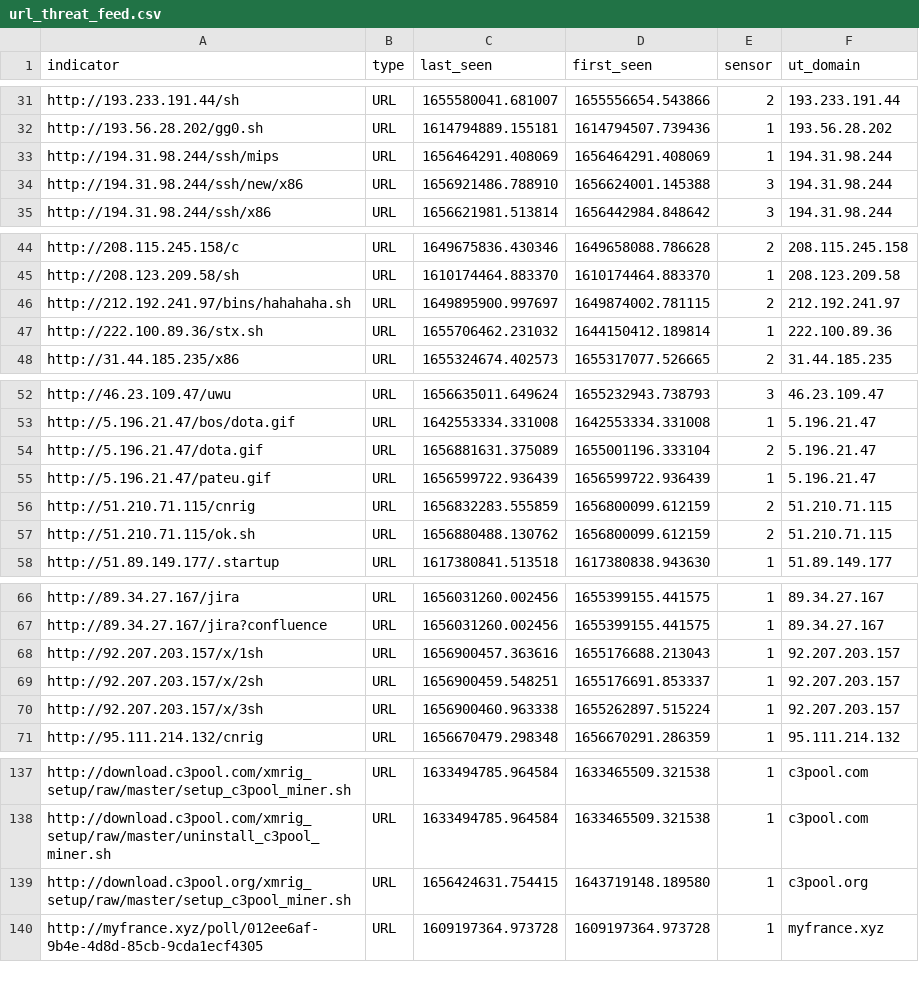
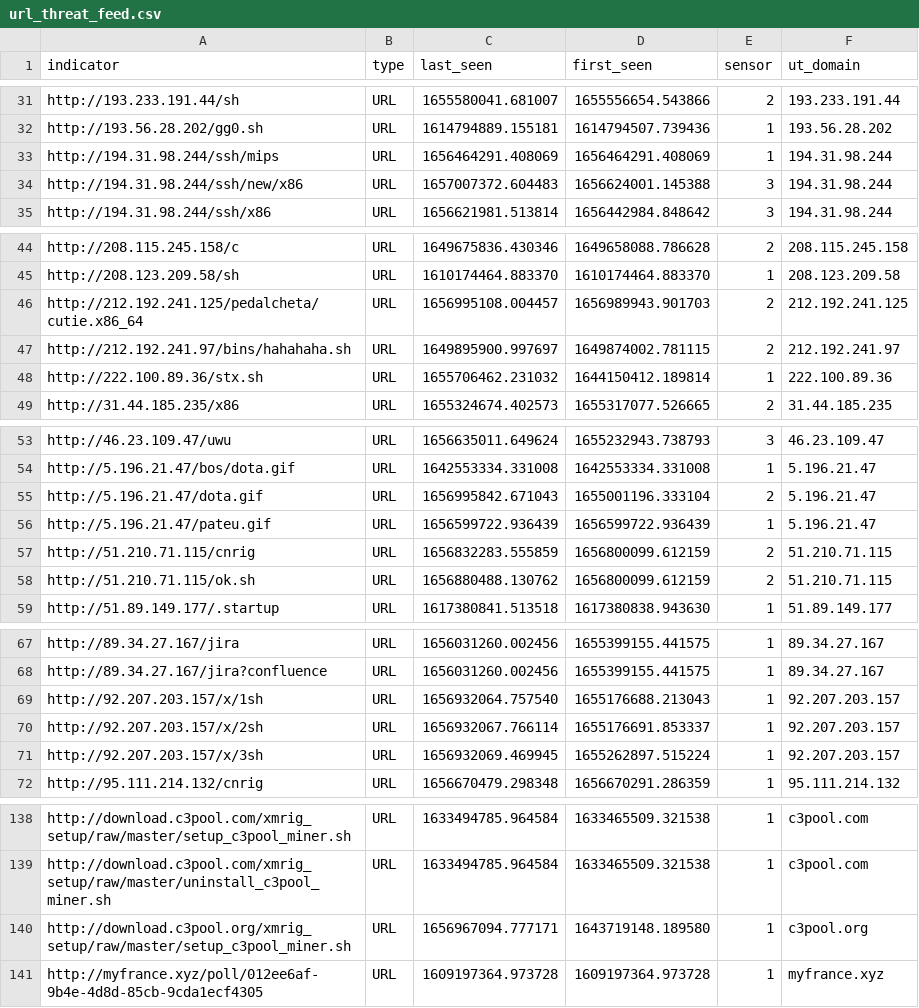
Before and after one commit to tankmek/threatfeed, a CSV file: url_threat_feed.csv, drawn as a sheet; only a part is shown, gaps mark what is left out.

Commit message:
automated URL feed update

```diff
--- a/url_threat_feed.csv
+++ b/url_threat_feed.csv
@@ -33,3 +33,3 @@ indicator,type,"last_seen","first_seen",sensor,"ut_domain"
 "http://194.31.98.244/ssh/mips",URL,"1656464291.408069","1656464291.408069",1,"194.31.98.244"
-"http://194.31.98.244/ssh/new/x86",URL,"1656921486.788910","1656624001.145388",3,"194.31.98.244"
+"http://194.31.98.244/ssh/new/x86",URL,"1657007372.604483","1656624001.145388",3,"194.31.98.244"
 "http://194.31.98.244/ssh/x86",URL,"1656621981.513814","1656442984.848642",3,"194.31.98.244"
@@ -45,2 +45,3 @@ indicator,type,"last_seen","first_seen",sensor,"ut_domain"
 "http://208.123.209.58/sh",URL,"1610174464.883370","1610174464.883370",1,"208.123.209.58"
+"http://212.192.241.125/pedalcheta/cutie.x86_64",URL,"1656995108.004457","1656989943.901703",2,"212.192.241.125"
 "http://212.192.241.97/bins/hahahaha.sh",URL,"1649895900.997697","1649874002.781115",2,"212.192.241.97"
@@ -53,3 +54,3 @@ indicator,type,"last_seen","first_seen",sensor,"ut_domain"
 "http://5.196.21.47/bos/dota.gif",URL,"1642553334.331008","1642553334.331008",1,"5.196.21.47"
-"http://5.196.21.47/dota.gif",URL,"1656881631.375089","1655001196.333104",2,"5.196.21.47"
+"http://5.196.21.47/dota.gif",URL,"1656995842.671043","1655001196.333104",2,"5.196.21.47"
 "http://5.196.21.47/pateu.gif",URL,"1656599722.936439","1656599722.936439",1,"5.196.21.47"
@@ -67,5 +68,5 @@ indicator,type,"last_seen","first_seen",sensor,"ut_domain"
 "http://89.34.27.167/jira?confluence",URL,"1656031260.002456","1655399155.441575",1,"89.34.27.167"
-"http://92.207.203.157/x/1sh",URL,"1656900457.363616","1655176688.213043",1,"92.207.203.157"
-"http://92.207.203.157/x/2sh",URL,"1656900459.548251","1655176691.853337",1,"92.207.203.157"
-"http://92.207.203.157/x/3sh",URL,"1656900460.963338","1655262897.515224",1,"92.207.203.157"
+"http://92.207.203.157/x/1sh",URL,"1656932064.757540","1655176688.213043",1,"92.207.203.157"
+"http://92.207.203.157/x/2sh",URL,"1656932067.766114","1655176691.853337",1,"92.207.203.157"
+"http://92.207.203.157/x/3sh",URL,"1656932069.469945","1655262897.515224",1,"92.207.203.157"
 "http://95.111.214.132/cnrig",URL,"1656670479.298348","1656670291.286359",1,"95.111.214.132"
@@ -138,3 +139,3 @@ indicator,type,"last_seen","first_seen",sensor,"ut_domain"
 "http://download.c3pool.com/xmrig_setup/raw/master/uninstall_c3pool_miner.sh",URL,"1633494785.964584","1633465509.321538",1,"c3pool.com"
-"http://download.c3pool.org/xmrig_setup/raw/master/setup_c3pool_miner.sh",URL,"1656424631.754415","1643719148.189580",1,"c3pool.org"
+"http://download.c3pool.org/xmrig_setup/raw/master/setup_c3pool_miner.sh",URL,"1656967094.777171","1643719148.189580",1,"c3pool.org"
 "http://myfrance.xyz/poll/012ee6af-9b4e-4d8d-85cb-9cda1ecf4305",URL,"1609197364.973728","1609197364.973728",1,"myfrance.xyz"
```
